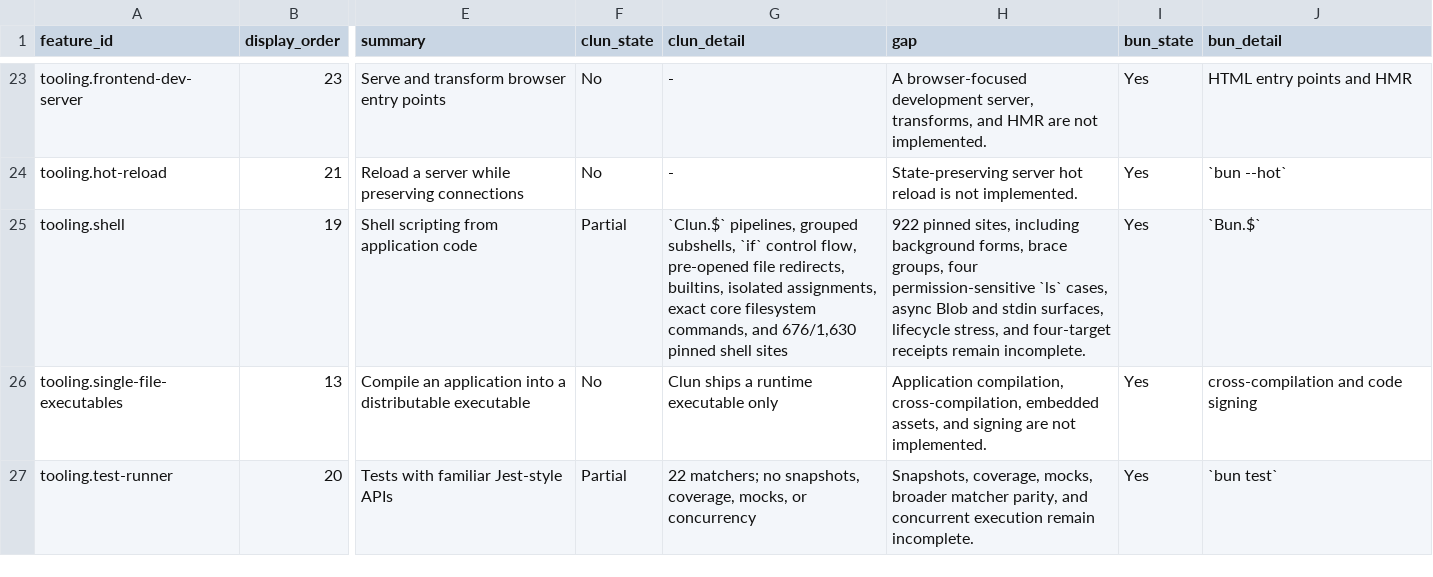
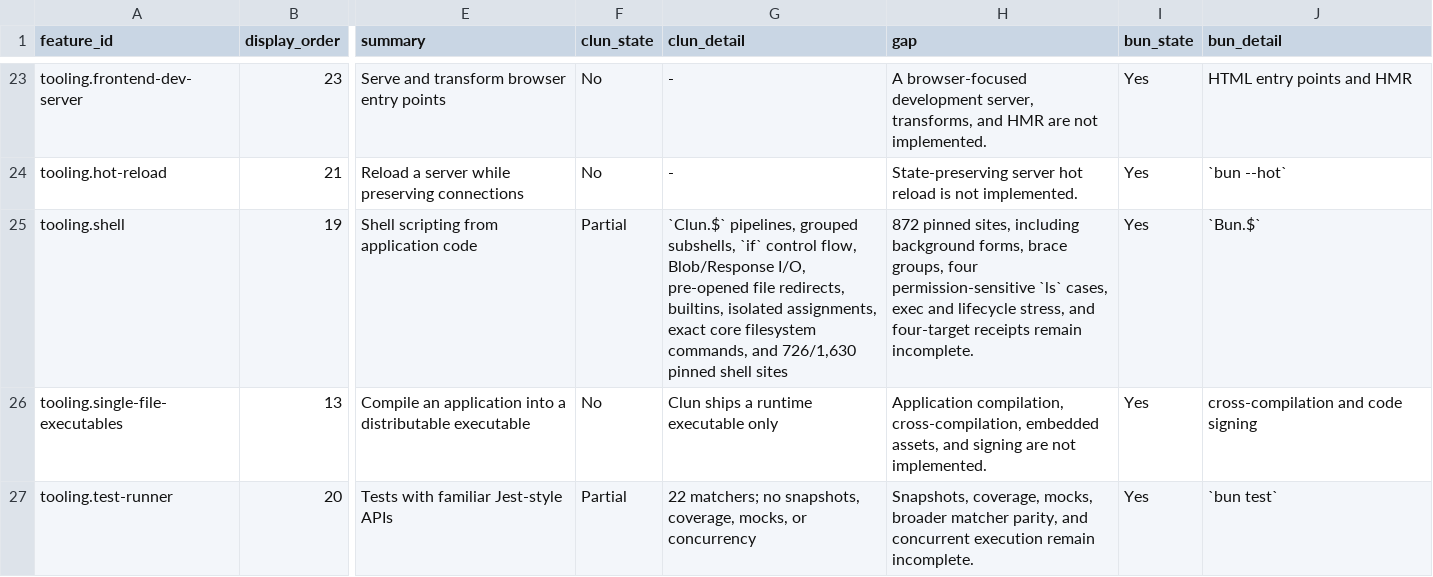
Before and after one commit to theesfeld/clun, a TSV file: compat/features.tsv, drawn as a sheet; only a part is shown, gaps mark what is left out; the diff names each change by its address in the sheet, - before the commit and + after, or states it on an @@ line.

```diff
--- a/compat/features.tsv
+++ b/compat/features.tsv
-G25 (clun_detail): …control flow, pre-opened file redirects, builtins, isolated assignments, exact core filesystem commands, and 676/1,630 pinned shell…
+G25 (clun_detail): …control flow, Blob/Response I/O, pre-opened file redirects, builtins, isolated assignments, exact core filesystem commands, and 726/1,630 pinned shell…
-H25 (gap): 922 pinned sites, including background forms, brace groups, four permission-sensitive `ls` cases, async Blob and stdin surfaces, lifecycle stress,…
+H25 (gap): 872 pinned sites, including background forms, brace groups, four permission-sensitive `ls` cases, exec and lifecycle stress,…
```
Also changed, not shown: compat/evidence.tsv, 13 other files.
